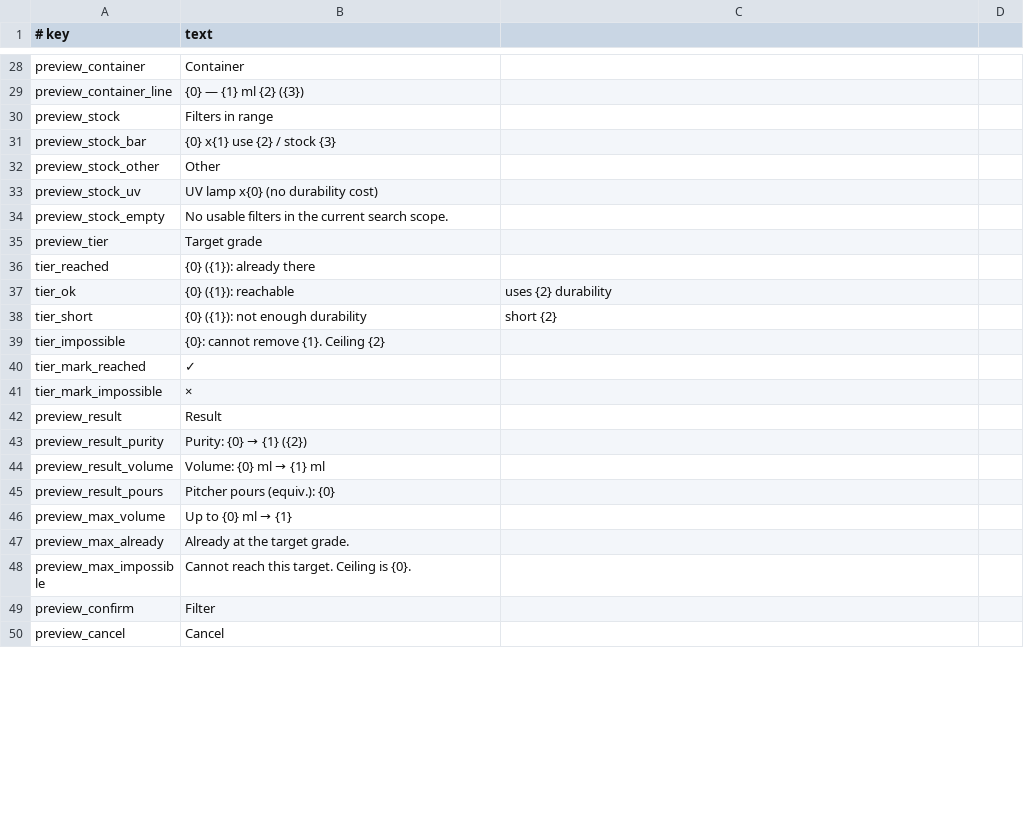
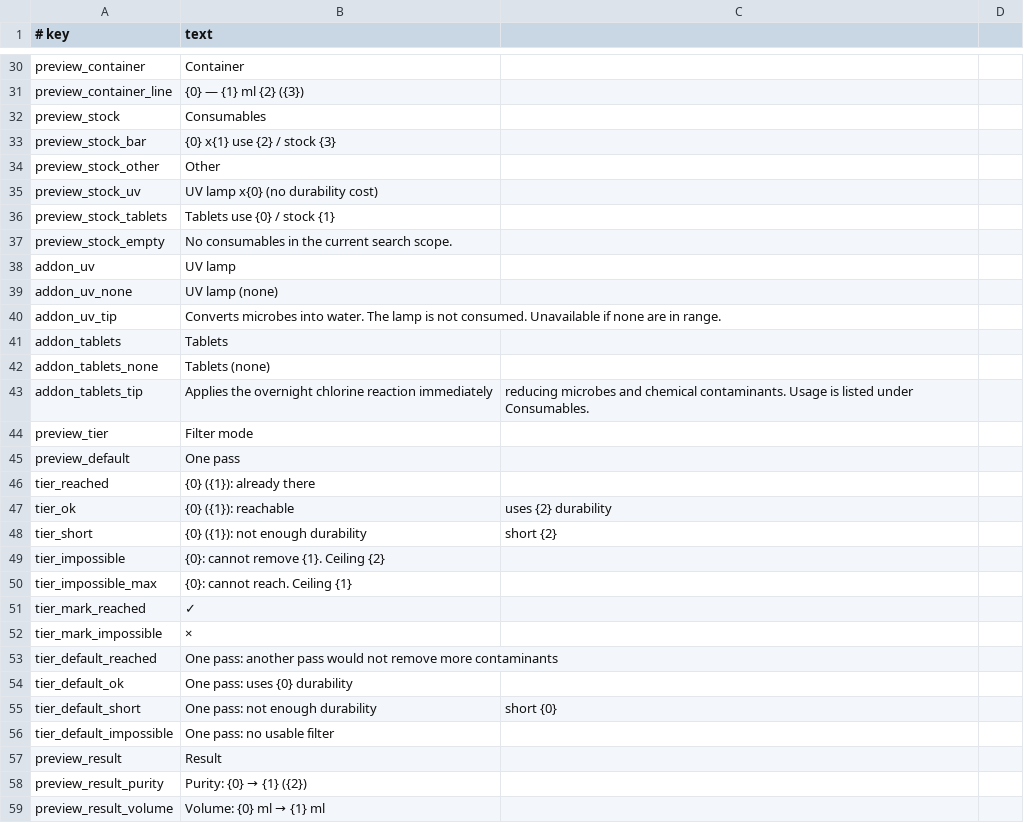
Before and after one commit to Chardexn/EasierFiltering, a CSV file: Localization/en.csv, drawn as a sheet; only a part is shown, gaps mark what is left out; the shorter side is filled out with more unchanged rows; the diff covers the shown part only.

```diff
--- a/Localization/en.csv
+++ b/Localization/en.csv
@@ -29,3 +31,3 @@ preview_container,Container
 preview_container_line,{0}  —  {1} ml   {2} ({3})
-preview_stock,Filters in range
+preview_stock,Consumables
 preview_stock_bar,{0} x{1}    use {2} / stock {3}
@@ -33,4 +35,12 @@ preview_stock_other,Other
 preview_stock_uv,UV lamp  x{0}  (no durability cost)
-preview_stock_empty,No usable filters in the current search scope.
-preview_tier,Target grade
+preview_stock_tablets,Tablets    use {0} / stock {1}
+preview_stock_empty,No consumables in the current search scope.
+addon_uv,UV lamp
+addon_uv_none,UV lamp (none)
+addon_uv_tip,Converts microbes into water. The lamp is not consumed. Unavailable if none are in range.
+addon_tablets,Tablets
+addon_tablets_none,Tablets (none)
+addon_tablets_tip,Applies the overnight chlorine reaction immediately, reducing microbes and chemical contaminants. Usage is listed under Consumables.
+preview_tier,Filter mode
+preview_default,One pass
 tier_reached,{0} ({1}): already there
@@ -39,4 +49,9 @@ tier_short,{0} ({1}): not enough durability, short {2}
 tier_impossible,{0}: cannot remove {1}. Ceiling {2}
+tier_impossible_max,{0}: cannot reach. Ceiling {1}
 tier_mark_reached, ✓
 tier_mark_impossible, ×
+tier_default_reached,One pass: another pass would not remove more contaminants
+tier_default_ok,One pass: uses {0} durability
+tier_default_short,One pass: not enough durability, short {0}
+tier_default_impossible,One pass: no usable filter
 preview_result,Result
```
Also changed, not shown: 10 added rows, 8 removed rows and 5 edited cells elsewhere in this file, Localization/zh.csv, 13 other files.
